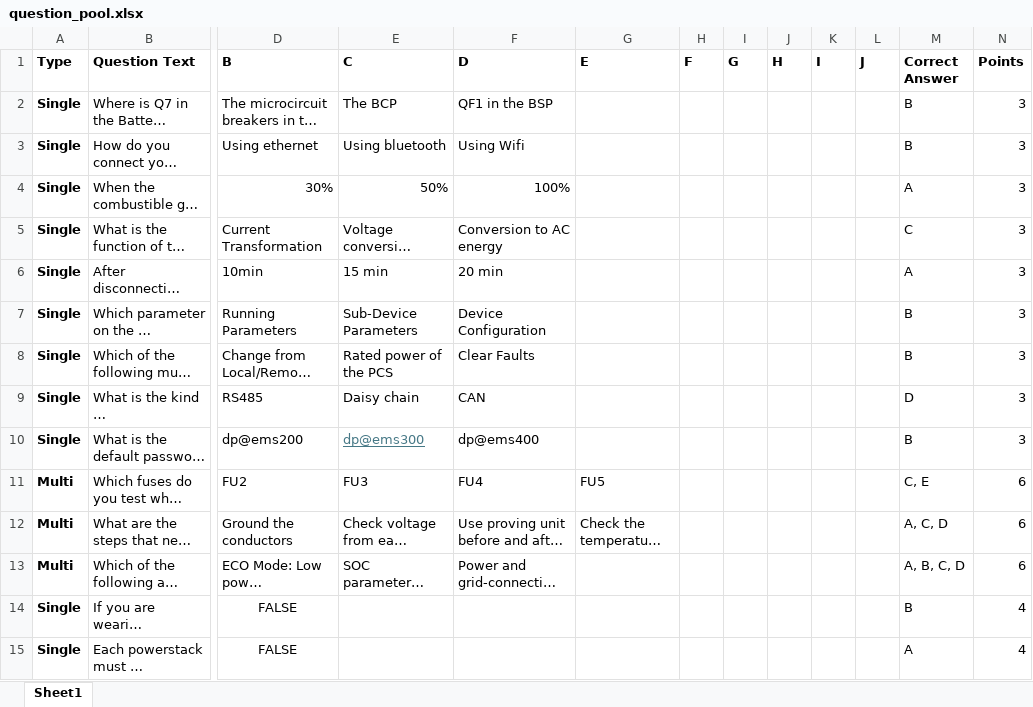
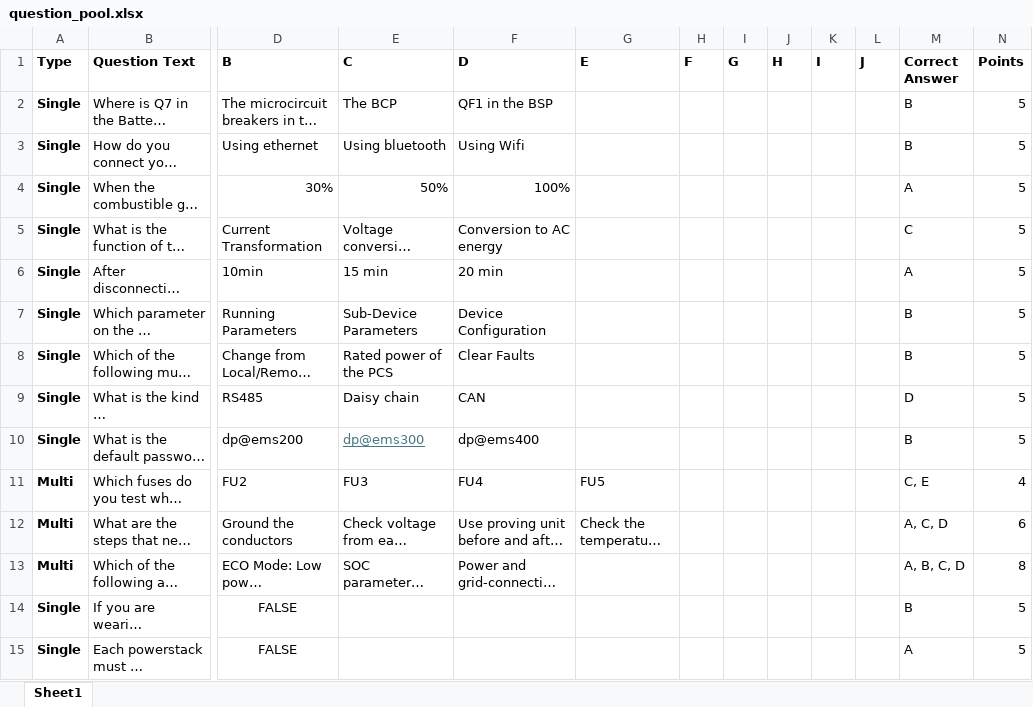
Before and after one commit to BowenHe1/Sungrow-Quiz-App, an Excel workbook: question_pool.xlsx, sheet Sheet1, drawn as a sheet; only a part is shown, gaps mark what is left out; long unchanged cells end in …; values as stored, in another font and other column widths than the file's, no borders; the diff covers the shown part only; the diff names each change by its address in the sheet, - before the commit and + after, or states it on an @@ line.

```diff
--- a/question_pool.xlsx (sheet Sheet1)
+++ b/question_pool.xlsx (sheet Sheet1)
-N2:N10 (Points): 3
+N2:N10 (Points): 5
-N11 (Points): 6
+N11 (Points): 4
-N13 (Points): 6
+N13 (Points): 8
-N14:N15 (Points): 4
+N14:N15 (Points): 5
```
Also changed, not shown: 16 added rows and 13 edited cells elsewhere in this sheet.
